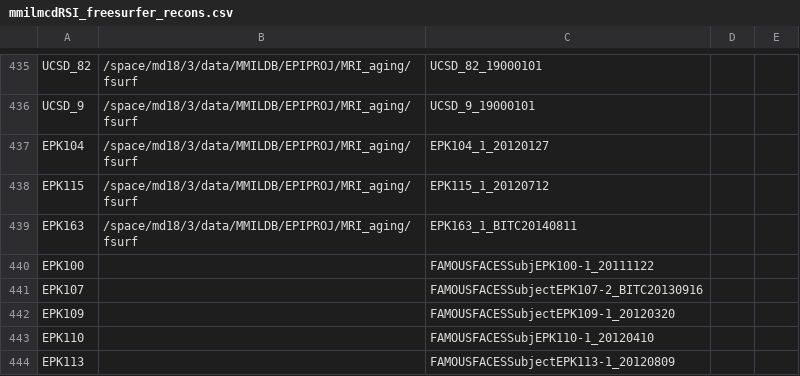
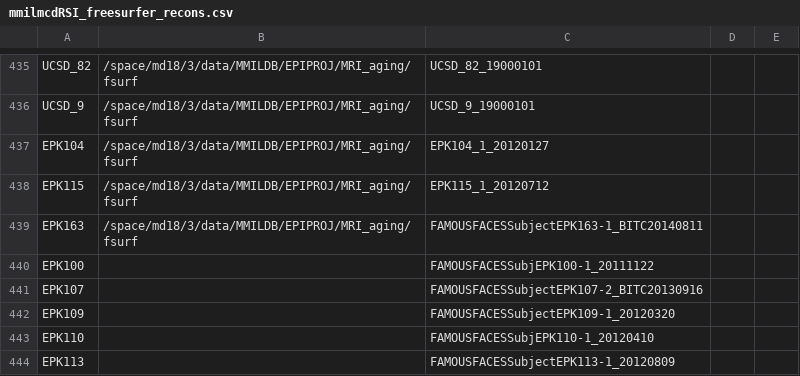
Before and after one commit to ekaestner/MMIL, a CSV file: EXTERNAL/McD/mmilmcdRSI_freesurfer_recons.csv, drawn as a sheet; only a part is shown, gaps mark what is left out.

```diff
--- a/EXTERNAL/McD/mmilmcdRSI_freesurfer_recons.csv
+++ b/EXTERNAL/McD/mmilmcdRSI_freesurfer_recons.csv
@@ -438,3 +438,3 @@ EPK104,/space/md18/3/data/MMILDB/EPIPROJ/MRI_aging/fsurf,EPK104_1_20120127,,
 EPK115,/space/md18/3/data/MMILDB/EPIPROJ/MRI_aging/fsurf,EPK115_1_20120712,,
-EPK163,/space/md18/3/data/MMILDB/EPIPROJ/MRI_aging/fsurf,EPK163_1_BITC20140811,,
+EPK163,/space/md18/3/data/MMILDB/EPIPROJ/MRI_aging/fsurf,FAMOUSFACESSubjectEPK163-1_BITC20140811,,
 EPK100,,FAMOUSFACESSubjEPK100-1_20111122,,
```
Also changed, not shown: 37 other files.
